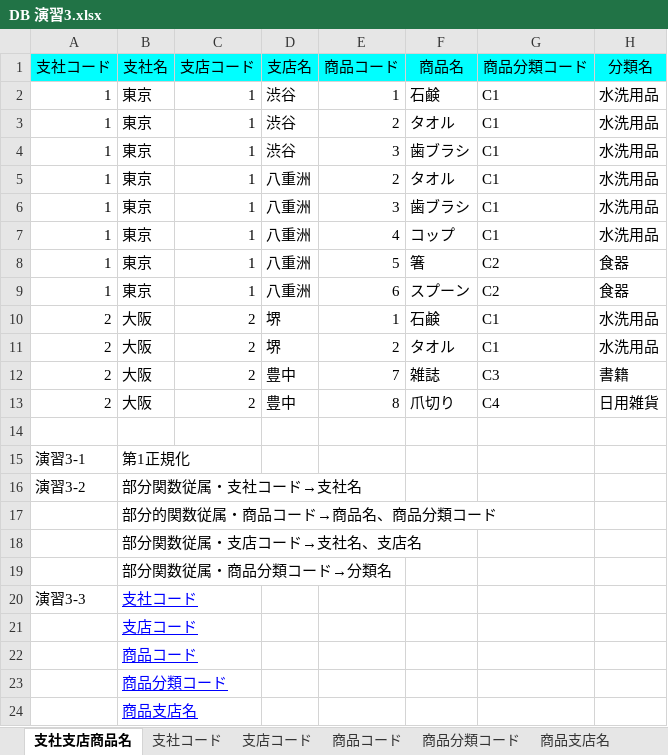
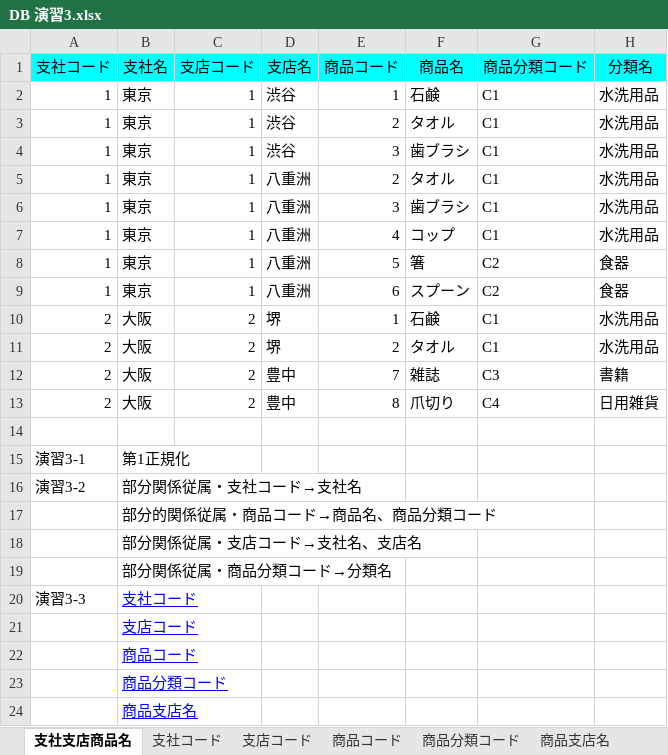
Before and after one commit to tanakasaki1114/sql_drill, an Excel workbook: DB 演習3.xlsx, sheet 支社支店商品名, drawn as a sheet; values as stored, in another font and other column widths than the file's, no borders; charts and pictures not drawn; the diff names each change by its address in the sheet, - before the commit and + after, or states it on an @@ line.

Commit message:
関係従属の修正

```diff
--- a/DB 演習3.xlsx (sheet 支社支店商品名)
+++ b/DB 演習3.xlsx (sheet 支社支店商品名)
-B16 (支社名): 部分関数従属・支社コード→支社名
+B16 (支社名): 部分関係従属・支社コード→支社名
-B17 (支社名): 部分的関数従属・商品コード→商品名、商品分類コード
+B17 (支社名): 部分的関係従属・商品コード→商品名、商品分類コード
-B18 (支社名): 部分関数従属・支店コード→支社名、支店名
+B18 (支社名): 部分関係従属・支店コード→支社名、支店名
-B19 (支社名): 部分関数従属・商品分類コード→分類名
+B19 (支社名): 部分関係従属・商品分類コード→分類名
```
